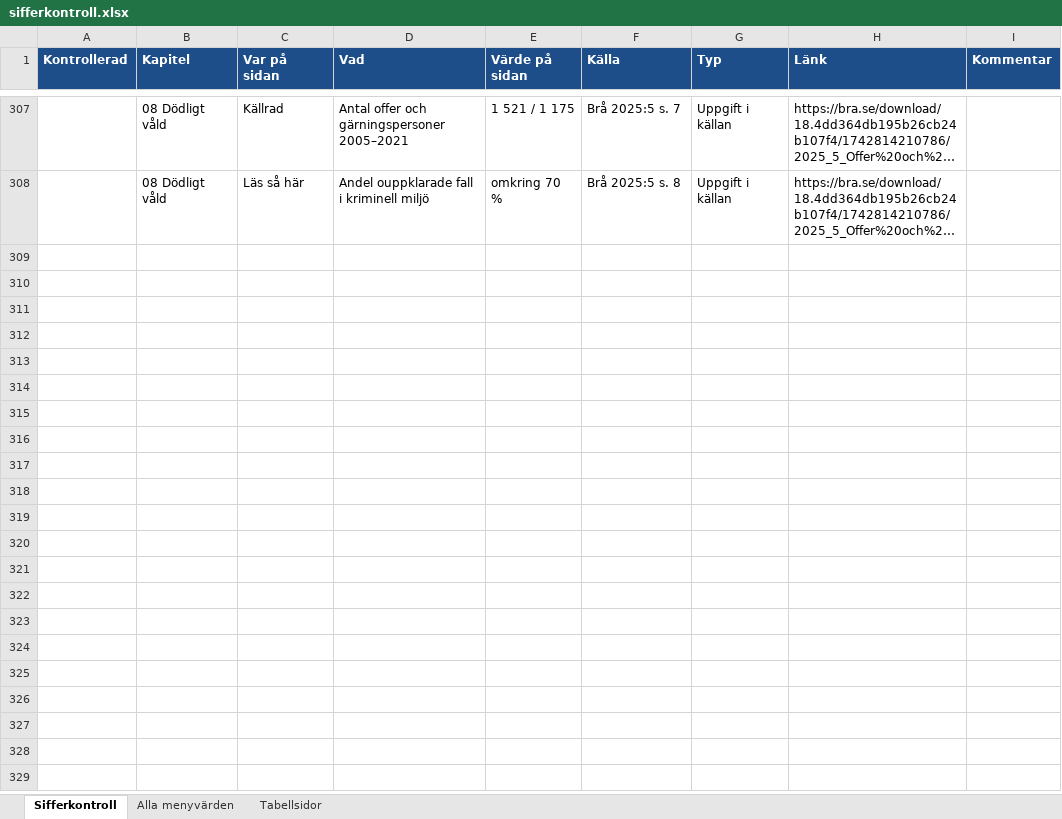
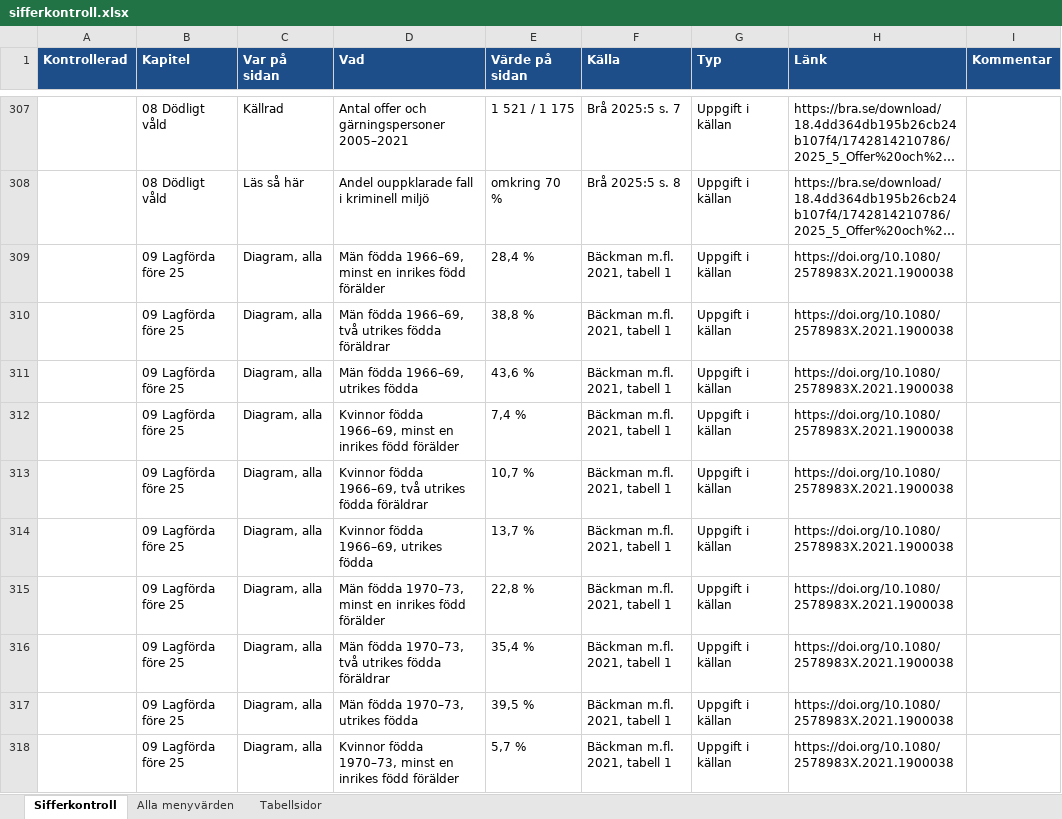
Before and after one commit to martenekenberg/brottsfokus, an Excel workbook: docs/sifferkontroll.xlsx, sheet Sifferkontroll, drawn as a sheet; only a part is shown, gaps mark what is left out; long unchanged cells end in …; values as stored, in another font and other column widths than the file's, no borders; the diff covers the shown part only; the diff names each change by its address in the sheet, - before the commit and + after, or states it on an @@ line.

```diff
--- a/docs/sifferkontroll.xlsx (sheet Sifferkontroll)
+++ b/docs/sifferkontroll.xlsx (sheet Sifferkontroll)
+row 309:  | 09 Lagförda före 25 | Diagram, alla | Män födda 1966–69, minst en inrikes född förälder | 28,4 % | Bäckman m.fl. 2021, tabell 1 | Uppgift i källan | https://doi.org/10.1080/2578983X.2021.1900038
+row 310:  | 09 Lagförda före 25 | Diagram, alla | Män födda 1966–69, två utrikes födda föräldrar | 38,8 % | Bäckman m.fl. 2021, tabell 1 | Uppgift i källan | https://doi.org/10.1080/2578983X.2021.1900038
+row 311:  | 09 Lagförda före 25 | Diagram, alla | Män födda 1966–69, utrikes födda | 43,6 % | Bäckman m.fl. 2021, tabell 1 | Uppgift i källan | https://doi.org/10.1080/2578983X.2021.1900038
+row 312:  | 09 Lagförda före 25 | Diagram, alla | Kvinnor födda 1966–69, minst en inrikes född förälder | 7,4 % | Bäckman m.fl. 2021, tabell 1 | Uppgift i källan | https://doi.org/10.1080/2578983X.2021.1900038
+row 313:  | 09 Lagförda före 25 | Diagram, alla | Kvinnor födda 1966–69, två utrikes födda föräldrar | 10,7 % | Bäckman m.fl. 2021, tabell 1 | Uppgift i källan | https://doi.org/10.1080/2578983X.2021.1900038
+row 314:  | 09 Lagförda före 25 | Diagram, alla | Kvinnor födda 1966–69, utrikes födda | 13,7 % | Bäckman m.fl. 2021, tabell 1 | Uppgift i källan | https://doi.org/10.1080/2578983X.2021.1900038
+row 315:  | 09 Lagförda före 25 | Diagram, alla | Män födda 1970–73, minst en inrikes född förälder | 22,8 % | Bäckman m.fl. 2021, tabell 1 | Uppgift i källan | https://doi.org/10.1080/2578983X.2021.1900038
+row 316:  | 09 Lagförda före 25 | Diagram, alla | Män födda 1970–73, två utrikes födda föräldrar | 35,4 % | Bäckman m.fl. 2021, tabell 1 | Uppgift i källan | https://doi.org/10.1080/2578983X.2021.1900038
+row 317:  | 09 Lagförda före 25 | Diagram, alla | Män födda 1970–73, utrikes födda | 39,5 % | Bäckman m.fl. 2021, tabell 1 | Uppgift i källan | https://doi.org/10.1080/2578983X.2021.1900038
+row 318:  | 09 Lagförda före 25 | Diagram, alla | Kvinnor födda 1970–73, minst en inrikes född förälder | 5,7 % | Bäckman m.fl. 2021, tabell 1 | Uppgift i källan | https://doi.org/10.1080/2578983X.2021.1900038
```
Also changed, not shown: 74 added rows elsewhere in this sheet, sheet Tabellsidor, 17 other files.
